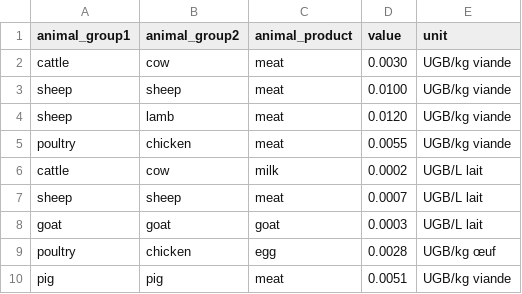
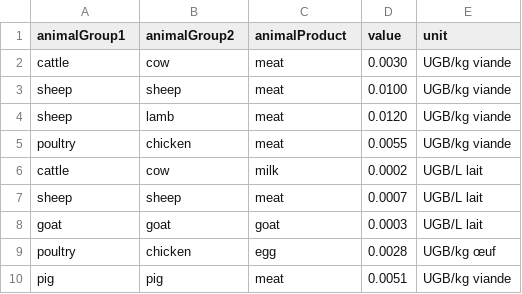
Before and after one commit to MTES-MCT/ecobalyse-data, a CSV file: food/ecosystemic_services/ugb.csv, drawn as a sheet.

```diff
--- a/food/ecosystemic_services/ugb.csv
+++ b/food/ecosystemic_services/ugb.csv
@@ -1,2 +1,2 @@
-animal_group1;animal_group2;animal_product;value;unit
+animalGroup1;animalGroup2;animalProduct;value;unit
 cattle;cow;meat;0.0030;UGB/kg viande
```
Also changed, not shown: 15 other files.
